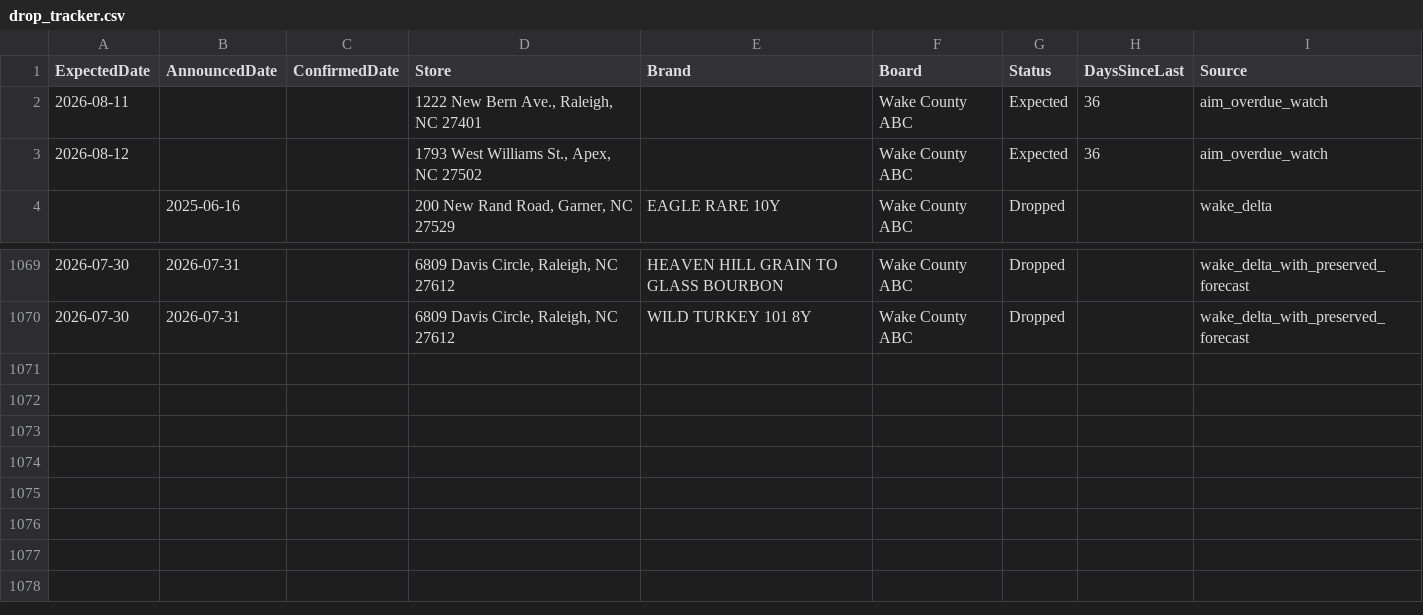
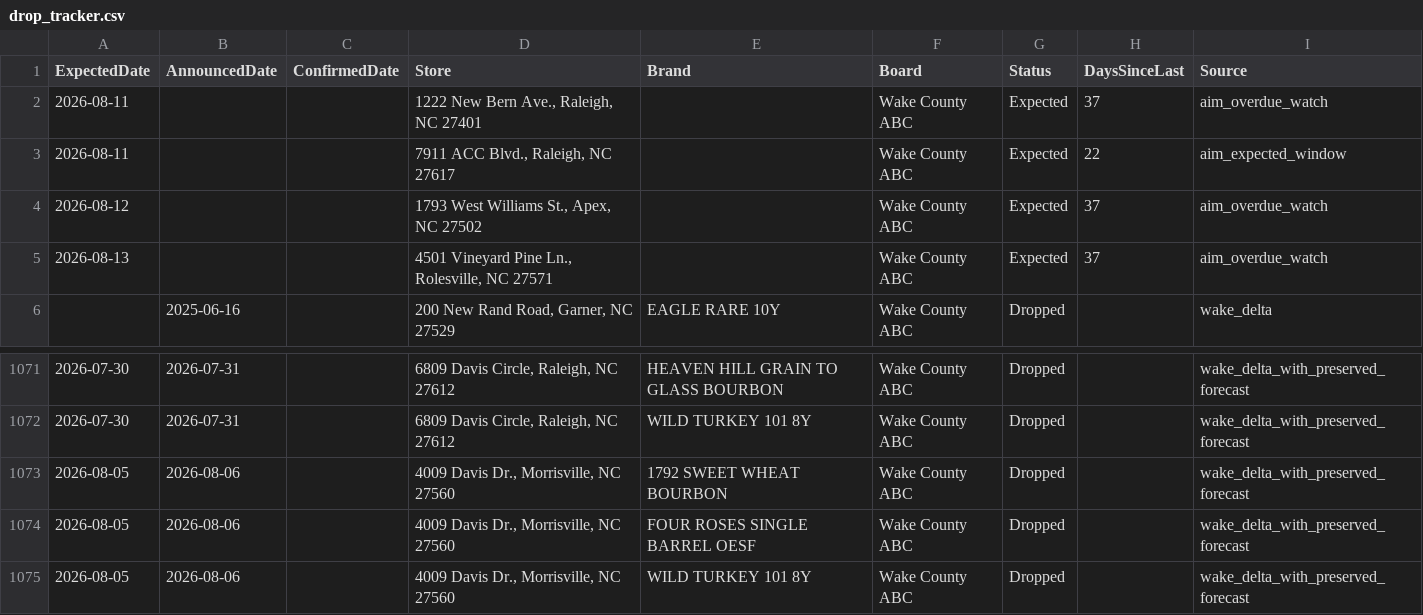
Before and after one commit to bourbonhunter/bourbon-pourcast-frontend, a CSV file: drop_tracker.csv, drawn as a sheet; only a part is shown, gaps mark what is left out.

```diff
--- a/drop_tracker.csv
+++ b/drop_tracker.csv
@@ -1,4 +1,6 @@
 ExpectedDate,AnnouncedDate,ConfirmedDate,Store,Brand,Board,Status,DaysSinceLast,Source
-2026-08-11,,,"1222 New Bern Ave., Raleigh, NC 27401",,Wake County ABC,Expected,36,aim_overdue_watch
-2026-08-12,,,"1793 West Williams St., Apex, NC 27502",,Wake County ABC,Expected,36,aim_overdue_watch
+2026-08-11,,,"1222 New Bern Ave., Raleigh, NC 27401",,Wake County ABC,Expected,37,aim_overdue_watch
+2026-08-11,,,"7911 ACC Blvd., Raleigh, NC 27617",,Wake County ABC,Expected,22,aim_expected_window
+2026-08-12,,,"1793 West Williams St., Apex, NC 27502",,Wake County ABC,Expected,37,aim_overdue_watch
+2026-08-13,,,"4501 Vineyard Pine Ln., Rolesville, NC 27571",,Wake County ABC,Expected,37,aim_overdue_watch
 ,2025-06-16,,"200 New Rand Road, Garner, NC 27529",EAGLE RARE 10Y,Wake County ABC,Dropped,,wake_delta
@@ -1070 +1072,4 @@ ExpectedDate,AnnouncedDate,ConfirmedDate,Store,Brand,Board,Status,DaysSinceLast,
 2026-07-30,2026-07-31,,"6809 Davis Circle, Raleigh, NC 27612",WILD TURKEY 101 8Y,Wake County ABC,Dropped,,wake_delta_with_preserved_forecast
+2026-08-05,2026-08-06,,"4009 Davis Dr., Morrisville, NC 27560",1792 SWEET WHEAT BOURBON,Wake County ABC,Dropped,,wake_delta_with_preserved_forecast
+2026-08-05,2026-08-06,,"4009 Davis Dr., Morrisville, NC 27560",FOUR ROSES SINGLE BARREL OESF,Wake County ABC,Dropped,,wake_delta_with_preserved_forecast
+2026-08-05,2026-08-06,,"4009 Davis Dr., Morrisville, NC 27560",WILD TURKEY 101 8Y,Wake County ABC,Dropped,,wake_delta_with_preserved_forecast
```
Also changed, not shown: drop_history.csv, 6 other files.
